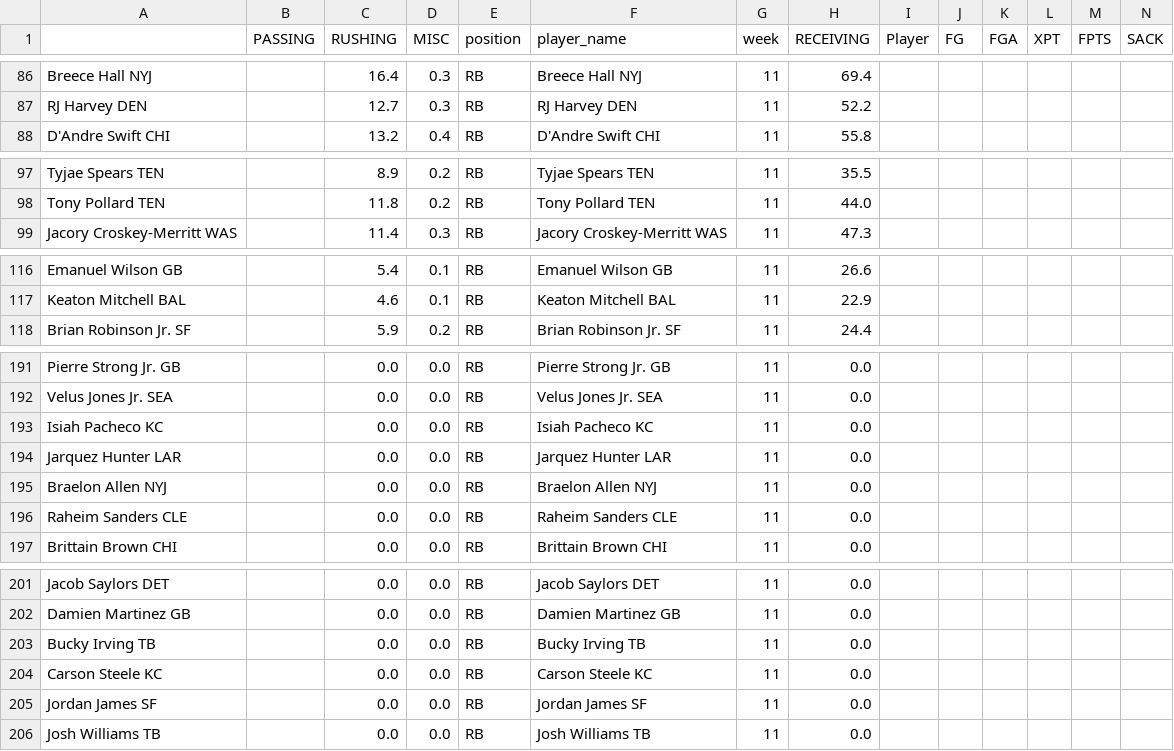
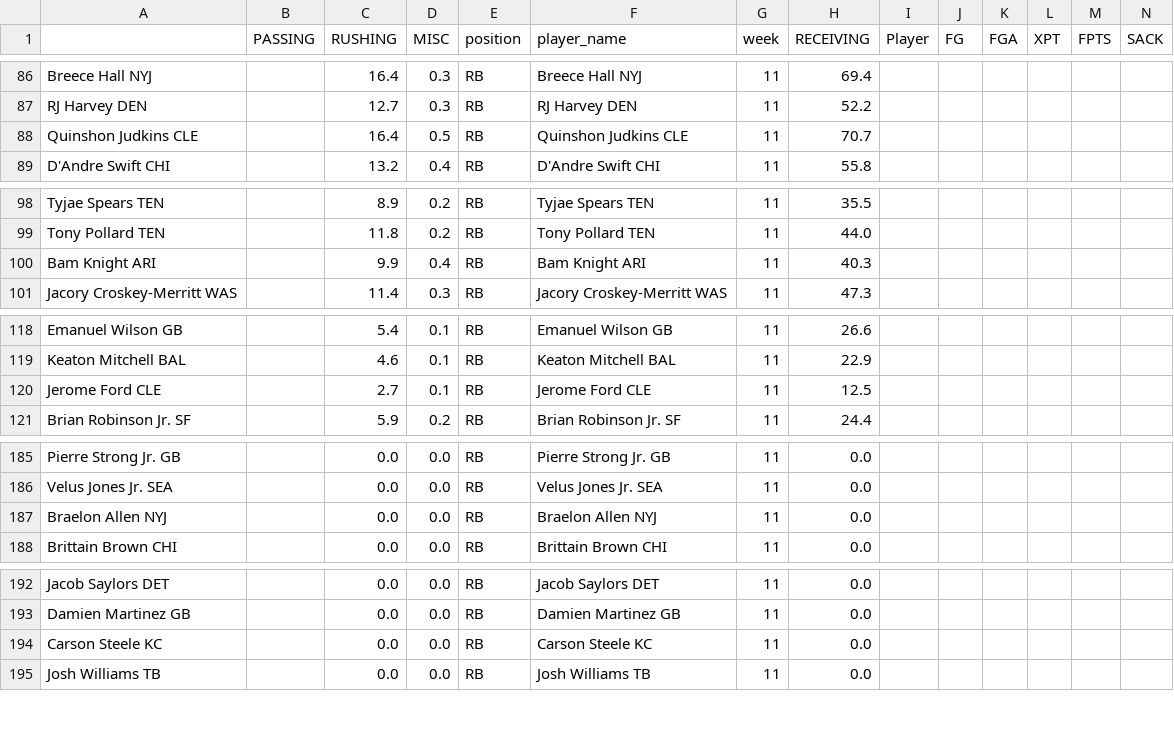
Before and after one commit to msrtliw2/fantasy-lineup-picker, a CSV file: data/projections_week_11.csv, drawn as a sheet; only a part is shown, gaps mark what is left out; removed rows and columns are numbered as before the commit, all else as after; rows hold the shown columns only; the diff covers the shown part only; the diff names each change by its address in the sheet, - before the commit and + after, or states it on an @@ line.

```diff
--- a/data/projections_week_11.csv
+++ b/data/projections_week_11.csv
+row 88: Quinshon Judkins CLE |  | 16.4 | 0.5 | RB | Quinshon Judkins CLE | 11 | 70.7
+row 100: Bam Knight ARI |  | 9.9 | 0.4 | RB | Bam Knight ARI | 11 | 40.3
+row 120: Jerome Ford CLE |  | 2.7 | 0.1 | RB | Jerome Ford CLE | 11 | 12.5
-row 193: Isiah Pacheco KC |  | 0.0 | 0.0 | RB | Isiah Pacheco KC | 11 | 0.0
-row 194: Jarquez Hunter LAR |  | 0.0 | 0.0 | RB | Jarquez Hunter LAR | 11 | 0.0
-row 196: Raheim Sanders CLE |  | 0.0 | 0.0 | RB | Raheim Sanders CLE | 11 | 0.0
-row 203: Bucky Irving TB |  | 0.0 | 0.0 | RB | Bucky Irving TB | 11 | 0.0
-row 205: Jordan James SF |  | 0.0 | 0.0 | RB | Jordan James SF | 11 | 0.0
```
Also changed, not shown: 1 added row, 13 removed rows, 3 moved rows and 2 edited cells elsewhere in this file, data/projections_week_12.csv, data/projections_week_14.csv, 11 other files.
